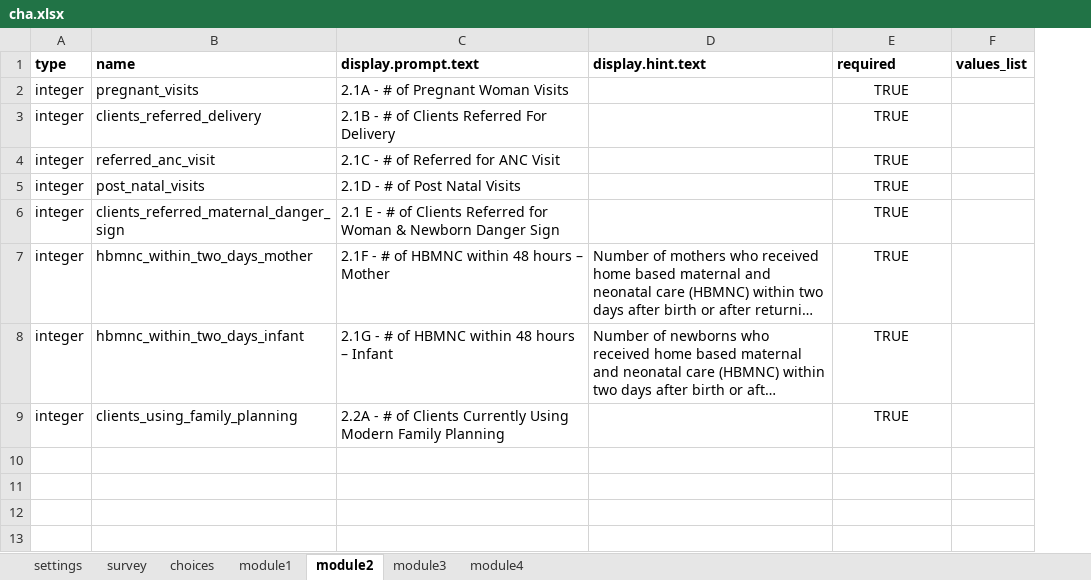
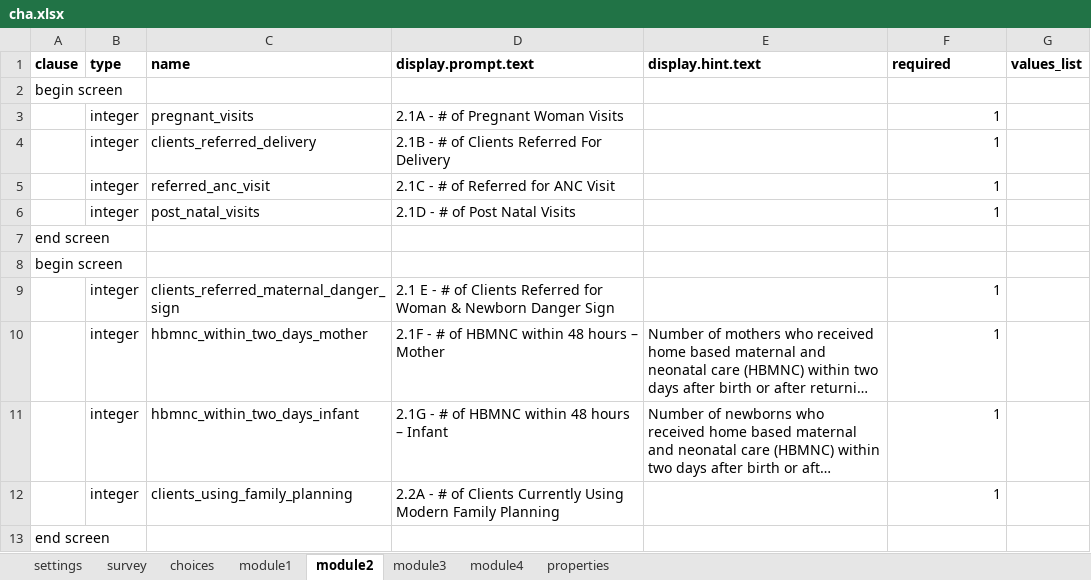
Before and after one commit to Last-Mile-Health/ODK-Collect2, an Excel workbook: app-designer/app/config/tables/cha/forms/cha/cha.xlsx, sheet module2, drawn as a sheet; long unchanged cells end in …; values as stored, in another font and other column widths than the file's, no borders; addresses are those after the commit; the diff names each change by its address in the sheet, - before the commit and + after, or states it on an @@ line.

```diff
--- a/app-designer/app/config/tables/cha/forms/cha/cha.xlsx (sheet module2)
+++ b/app-designer/app/config/tables/cha/forms/cha/cha.xlsx (sheet module2)
+sheet tab: properties
+column A (clause), empty
+row 2: begin screen
-F3:F6 (required): TRUE
+F3:F6 (required): 1
-F3:F6 alignment: center
+F3:F6 alignment: right
+row 7: end screen
+row 8: begin screen
-F9:F12 (required): TRUE
+F9:F12 (required): 1
-F9:F12 alignment: center
+F9:F12 alignment: right
+row 13: end screen
```
Also changed, not shown: sheet module3, sheet module4, sheet survey, sheet module1, sheet settings, formulas that keep their value, 28 other files.
